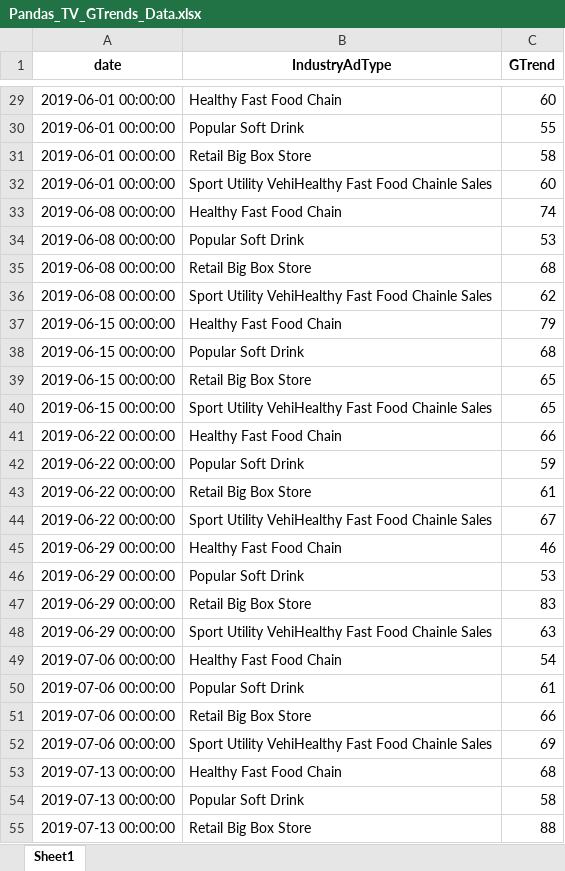
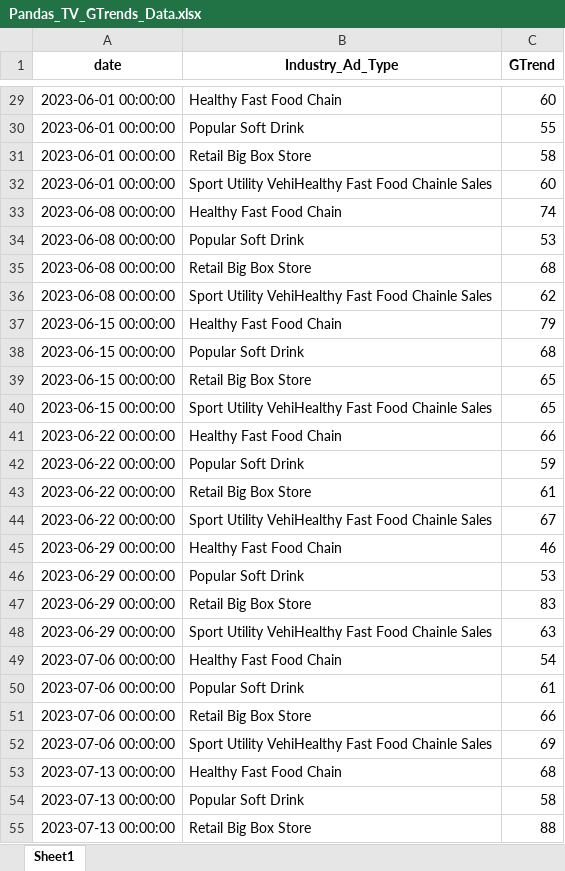
Before and after one commit to casbdai/notebooks, an Excel workbook: Module2/DataEngineeringPandas/Pandas_TV_GTrends_Data.xlsx, sheet Sheet1, drawn as a sheet; only a part is shown, gaps mark what is left out; values as stored, in another font and other column widths than the file's, no borders; the diff covers the shown part only; the diff names each change by its address in the sheet, - before the commit and + after, or states it on an @@ line.

Commit message:
Updated dates and column names for new acm data

```diff
--- a/Module2/DataEngineeringPandas/Pandas_TV_GTrends_Data.xlsx (sheet Sheet1)
+++ b/Module2/DataEngineeringPandas/Pandas_TV_GTrends_Data.xlsx (sheet Sheet1)
-B1: IndustryAdType
+B1: Industry_Ad_Type
-A29:A32 (date): 2019-06-01 00:00:00
+A29:A32 (date): 2023-06-01 00:00:00
-A33:A36 (date): 2019-06-08 00:00:00
+A33:A36 (date): 2023-06-08 00:00:00
-A37:A40 (date): 2019-06-15 00:00:00
+A37:A40 (date): 2023-06-15 00:00:00
-A41:A44 (date): 2019-06-22 00:00:00
+A41:A44 (date): 2023-06-22 00:00:00
-A45:A48 (date): 2019-06-29 00:00:00
+A45:A48 (date): 2023-06-29 00:00:00
-A49:A52 (date): 2019-07-06 00:00:00
+A49:A52 (date): 2023-07-06 00:00:00
-A53:A55 (date): 2019-07-13 00:00:00
+A53:A55 (date): 2023-07-13 00:00:00
```
Also changed, not shown: 446 edited cells elsewhere in this sheet.
